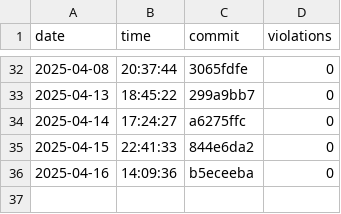
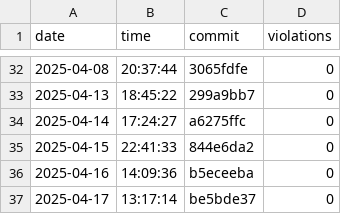
Before and after one commit to useocl/use, a CSV file: docs/layer-violations.csv, drawn as a sheet; only a part is shown, gaps mark what is left out.

```diff
--- a/docs/layer-violations.csv
+++ b/docs/layer-violations.csv
@@ -36 +36,2 @@ date,time,commit,violations
 2025-04-16,14:09:36,b5eceeba,0
+2025-04-17,13:17:14,be5bde37,0
```
Also changed, not shown: docs/build-times.csv, docs/cycles-tests.csv.
